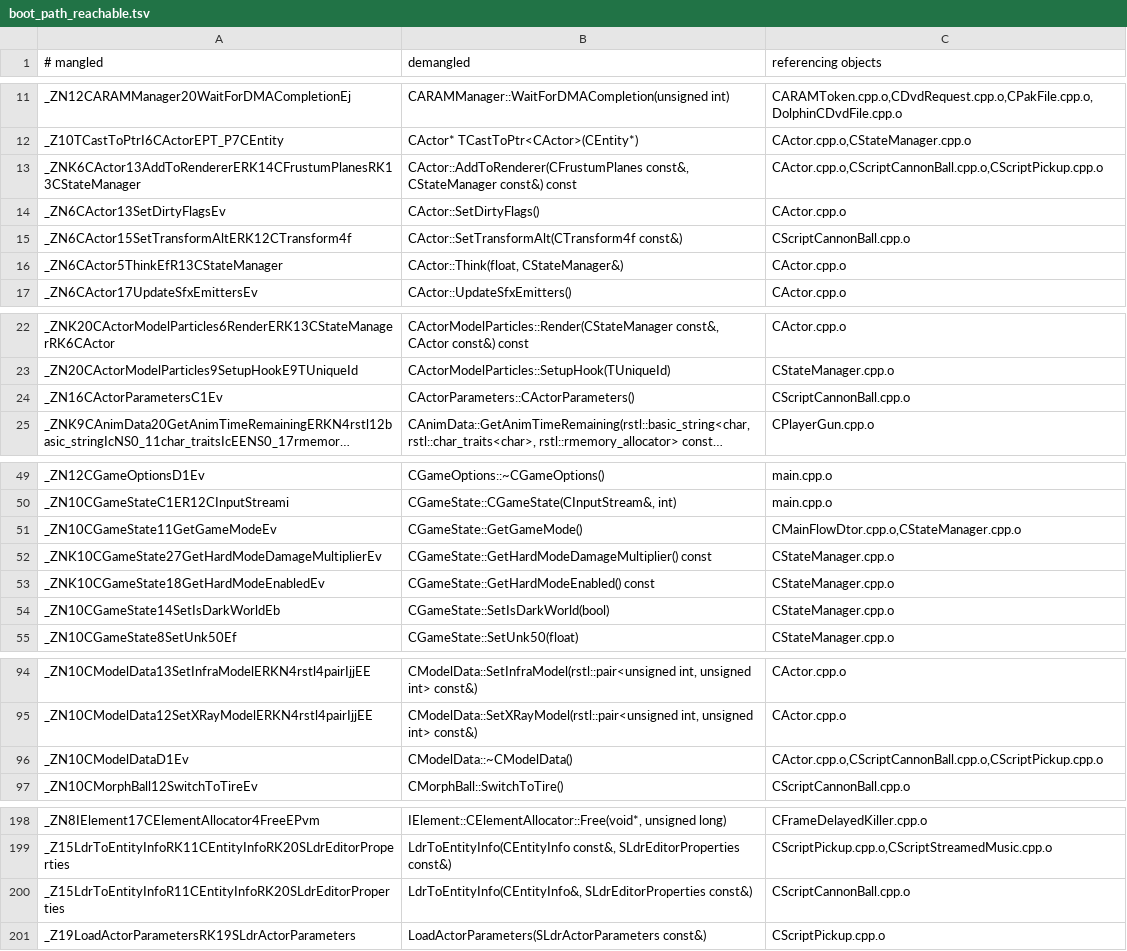
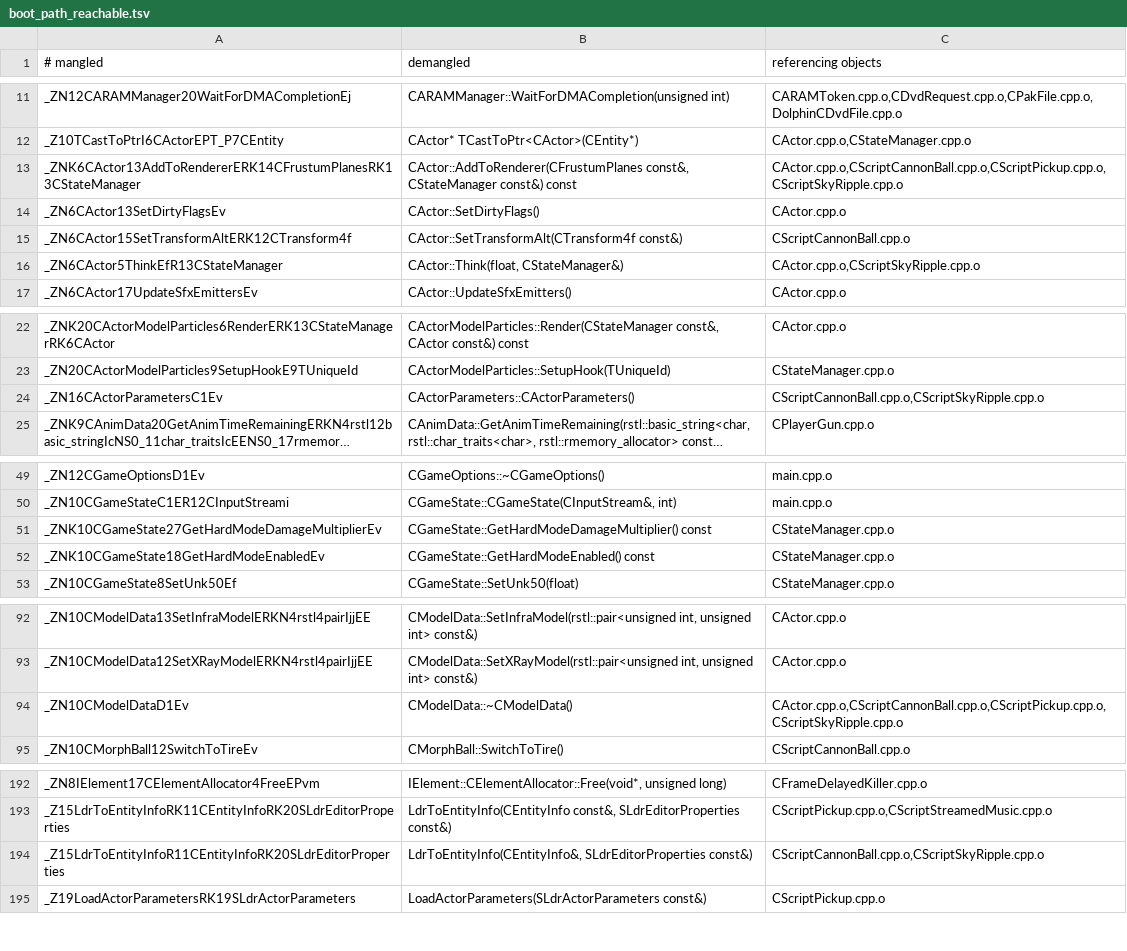
Before and after one commit to Odrannnn/echoes, a TSV file: docs/research/boot_path_reachable.tsv, drawn as a sheet; only a part is shown, gaps mark what is left out; long unchanged cells end in …; removed rows and columns are numbered as before the commit, all else as after; the diff covers the shown part only; the diff names each change by its address in the sheet, - before the commit and + after, or states it on an @@ line.

```diff
--- a/docs/research/boot_path_reachable.tsv
+++ b/docs/research/boot_path_reachable.tsv
-C13 (referencing objects): CActor.cpp.o,CScriptCannonBall.cpp.o,CScriptPickup.cpp.o
+C13 (referencing objects): CActor.cpp.o,CScriptCannonBall.cpp.o,CScriptPickup.cpp.o,CScriptSkyRipple.cpp.o
-C16 (referencing objects): CActor.cpp.o
+C16 (referencing objects): CActor.cpp.o,CScriptSkyRipple.cpp.o
-C24 (referencing objects): CScriptCannonBall.cpp.o
+C24 (referencing objects): CScriptCannonBall.cpp.o,CScriptSkyRipple.cpp.o
-row 51: _ZN10CGameState11GetGameModeEv | CGameState::GetGameMode() | CMainFlowDtor.cpp.o,CStateManager.cpp.o
-row 54: _ZN10CGameState14SetIsDarkWorldEb | CGameState::SetIsDarkWorld(bool) | CStateManager.cpp.o
-C94 (referencing objects): CActor.cpp.o,CScriptCannonBall.cpp.o,CScriptPickup.cpp.o
+C94 (referencing objects): CActor.cpp.o,CScriptCannonBall.cpp.o,CScriptPickup.cpp.o,CScriptSkyRipple.cpp.o
-C194 (referencing objects): CScriptCannonBall.cpp.o
+C194 (referencing objects): CScriptCannonBall.cpp.o,CScriptSkyRipple.cpp.o
```
Also changed, not shown: 15 added rows, 32 removed rows and 2 edited cells elsewhere in this file, 5 other files.
